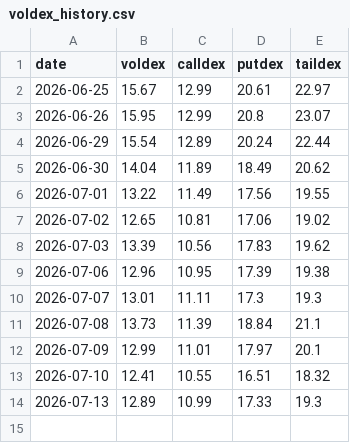
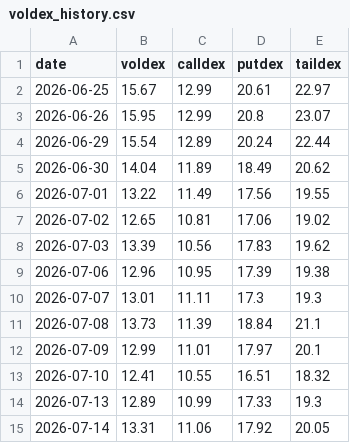
Before and after one commit to electribe15/DerivativeAnalytics, a CSV file: voldex_history/voldex_history.csv, drawn as a sheet; the diff names each change by its address in the sheet, - before the commit and + after, or states it on an @@ line.

```diff
--- a/voldex_history/voldex_history.csv
+++ b/voldex_history/voldex_history.csv
+row 15: 2026-07-14 | 13.31 | 11.06 | 17.92 | 20.05
```
Also changed, not shown: gex_history/gex_metrics_history.csv, 2 other files.
